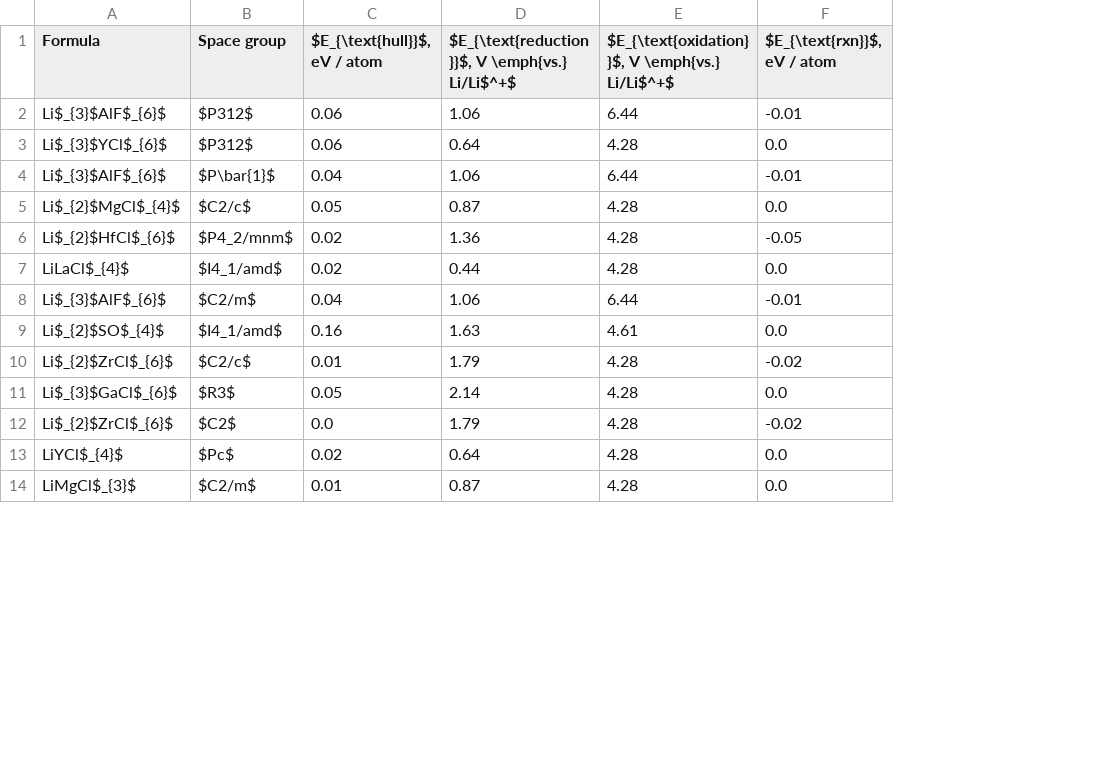
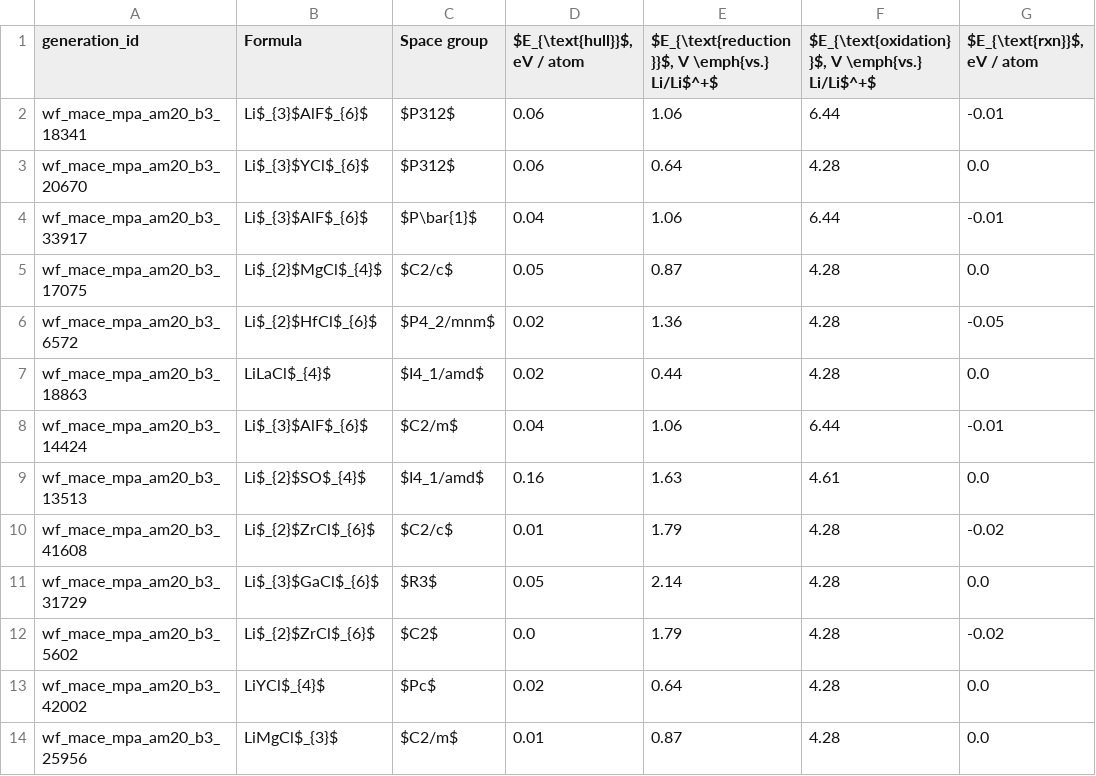
Before and after one commit to IonXplore-AI/ICML2026-AI4Science-predictions, a CSV file: data/candidates_CC.csv, drawn as a sheet; only a part is shown; the diff names each change by its address in the sheet, - before the commit and + after, or states it on an @@ line.

Commit message:
including generation IDs

```diff
--- a/data/candidates_CC.csv
+++ b/data/candidates_CC.csv
+column A (generation_id), rows 2-14: wf_mace_mpa_am20_b3_18341 | wf_mace_mpa_am20_b3_20670 | wf_mace_mpa_am20_b3_33917 | wf_mace_mpa_am20_b3_17075 | wf_mace_mpa_am20_b3_6572 | wf_mace_mpa_am20_b3_18863 | wf_mace_mpa_am20_b3_14424 | wf_mace_mpa_am20_b3_13513 | wf_mace_mpa_am20_b3_41608 | wf_mace_mpa_am20_b3_31729 | wf_mace_mpa_am20_b3_5602 | wf_mace_mpa_am20_b3_42002 | wf_mace_mpa_am20_b3_25956
```
Also changed, not shown: data/candidates_AC.csv.
